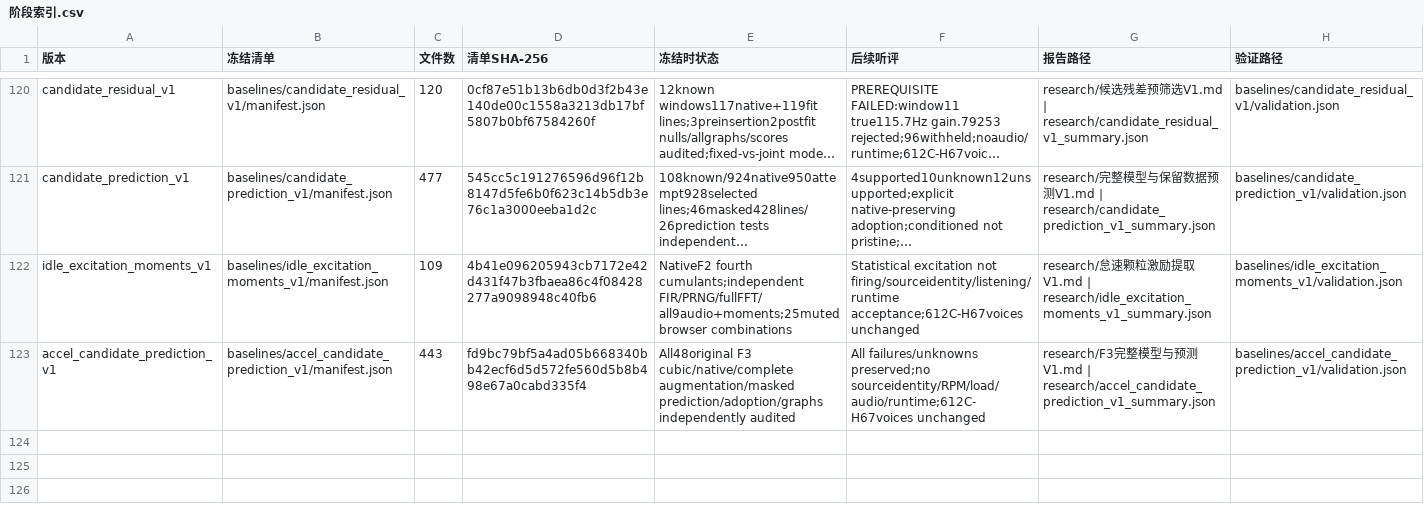
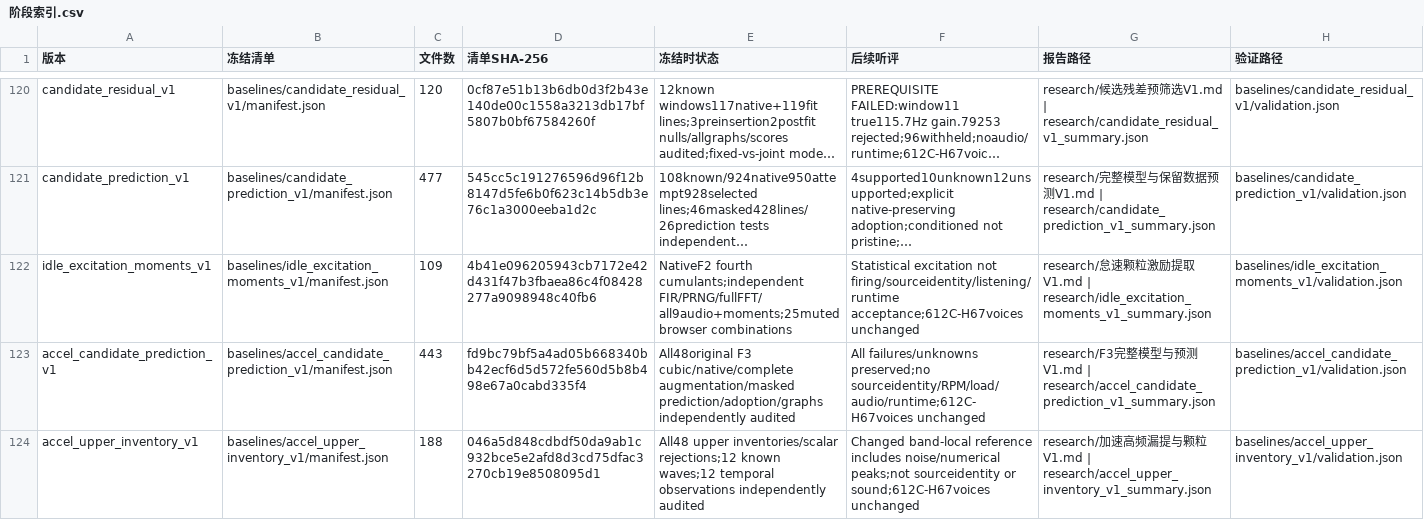
Before and after one commit to Kidrage/VehicleSoundLab, a CSV file: handoff/阶段索引.csv, drawn as a sheet; only a part is shown, gaps mark what is left out; long unchanged cells end in …; the diff names each change by its address in the sheet, - before the commit and + after, or states it on an @@ line.

Commit message:
Document idle audition and archive upper-band source evidence

```diff
--- a/handoff/阶段索引.csv
+++ b/handoff/阶段索引.csv
+row 124: accel_upper_inventory_v1 | baselines/accel_upper_inventory_v1/manifest.json | 188 | 046a5d848cdbdf50da9ab1c932bce5e2afd8d3cd75dfac3270cb19e8508095d1 | All48 upper inventories/scalar rejections;12 known waves;12 temporal observations independently audited | Changed band-local reference includes noise/numerical peaks;not sourceidentity or sound;612C-H67voices unchanged | research/加速高频漏提与颗粒V1.md | research/accel_upper_inventory_v1_summary.json | baselines/accel_upper_inventory_v1/validation.json
```
Also changed, not shown: 21 other files.
